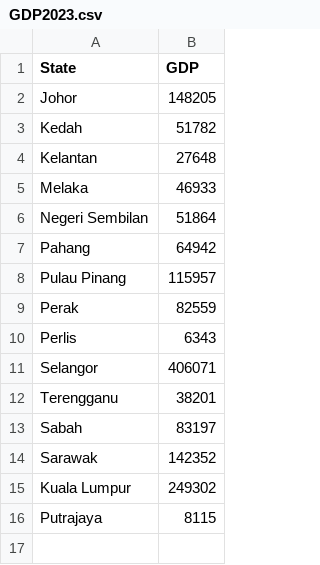
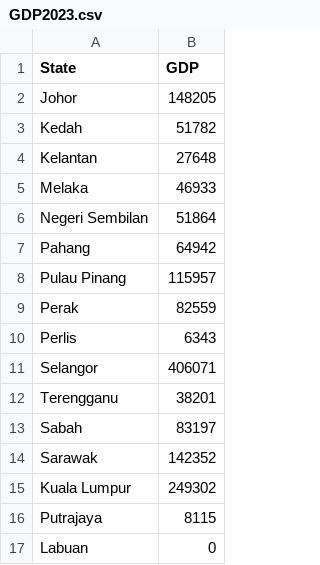
Before and after one commit to aliciawly/map, a CSV file: data/GDP2023.csv, drawn as a sheet; the diff names each change by its address in the sheet, - before the commit and + after, or states it on an @@ line.

Commit message:
try

```diff
--- a/data/GDP2023.csv
+++ b/data/GDP2023.csv
+row 17: Labuan | 0
```
